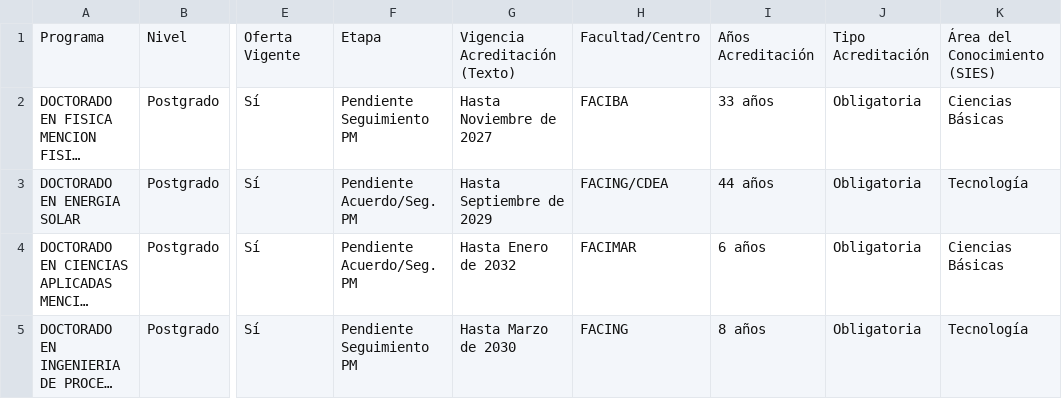
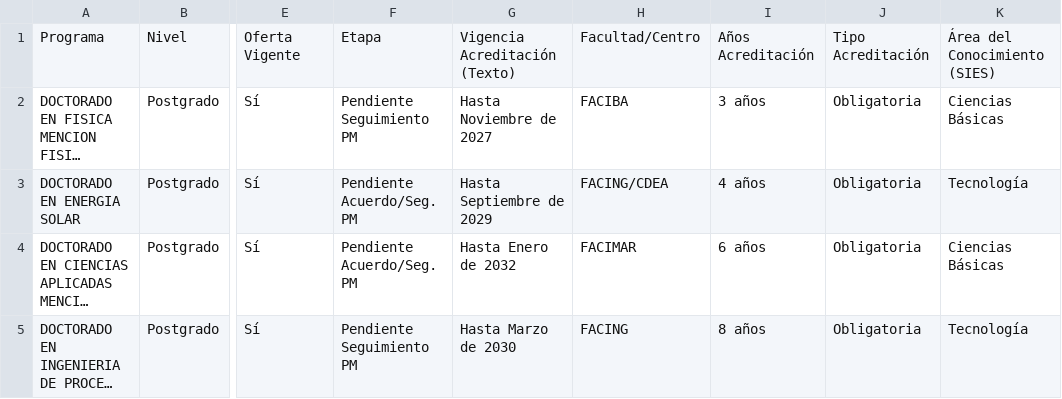
Before and after one commit to Hans-Contreras/paneles-acreditacion-ua, a CSV file: data/acreditacion.csv, drawn as a sheet; only a part is shown, gaps mark what is left out; long unchanged cells end in …; the diff names each change by its address in the sheet, - before the commit and + after, or states it on an @@ line.

Commit message:
Actualizacion automatica acreditacion

```diff
--- a/data/acreditacion.csv
+++ b/data/acreditacion.csv
-I2: 33 años
+I2: 3 años
-I3: 44 años
+I3: 4 años
```
